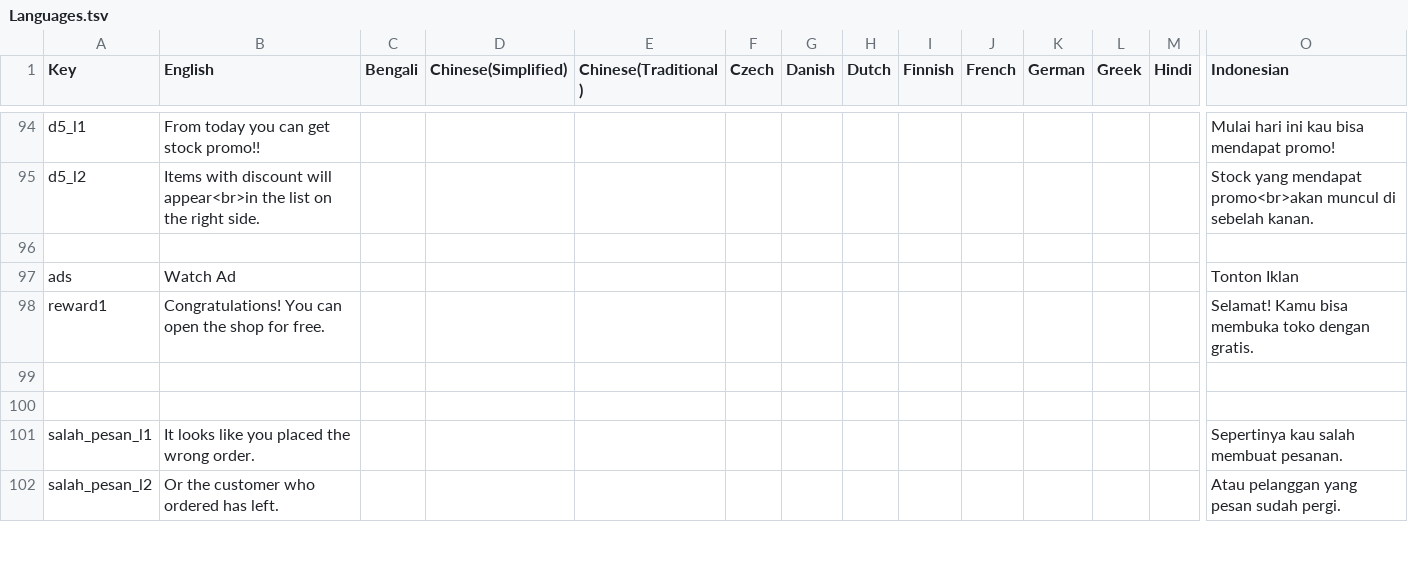
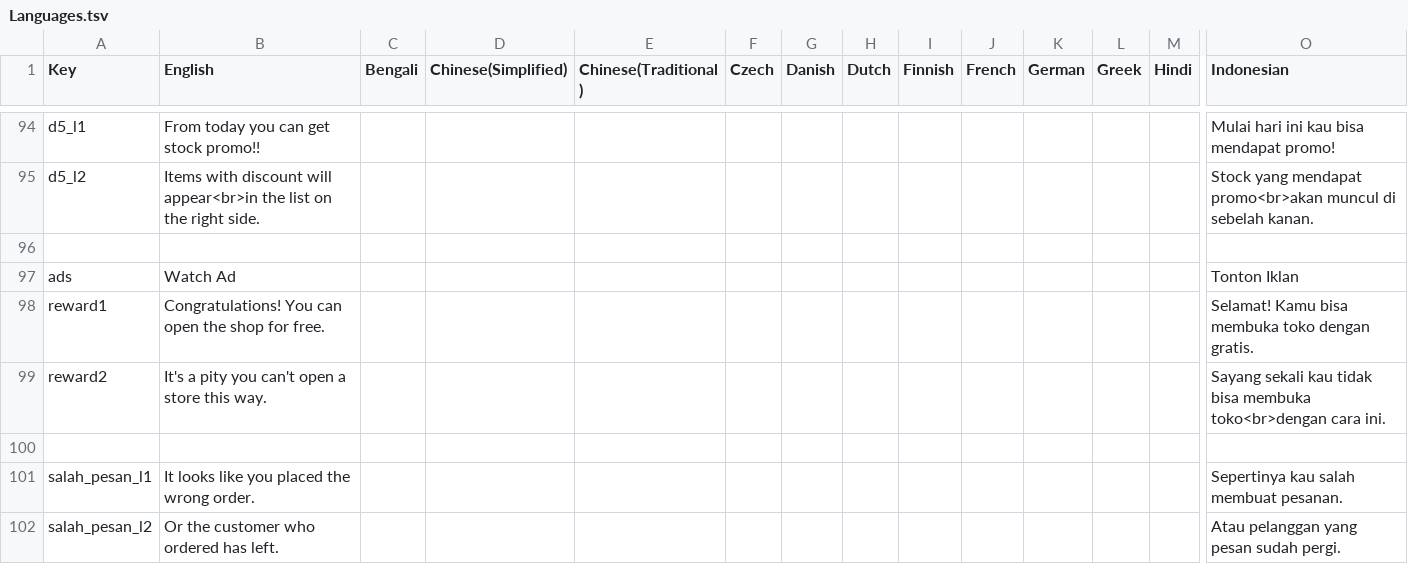
Before and after one commit to IbisCat/warmindoSimulator, a TSV file: data/Languages.tsv, drawn as a sheet; only a part is shown, gaps mark what is left out; rows hold the shown columns only; the diff names each change by its address in the sheet, - before the commit and + after, or states it on an @@ line.

```diff
--- a/data/Languages.tsv
+++ b/data/Languages.tsv
-row 99: (empty)
+row 99: reward2 | It's a pity you can't open a store this way. |  |  |  |  |  |  |  |  |  |  |  | Sayang sekali kau tidak bisa membuka toko<br>dengan cara ini.
```
Also changed, not shown: 4 other files.
